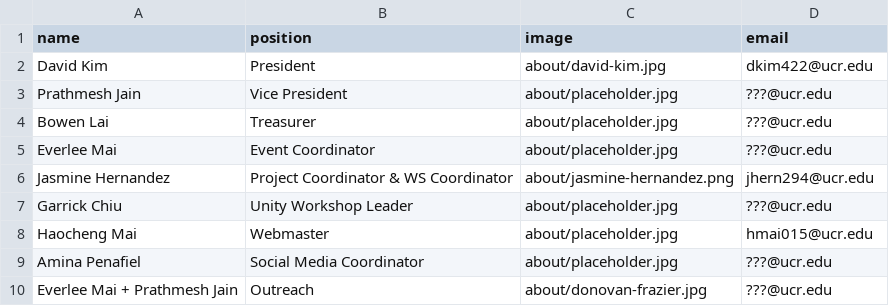
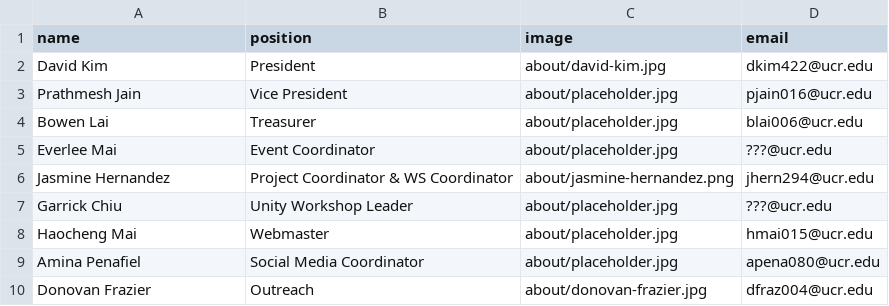
Before and after one commit to gamespawn/gamespawn.github.io, a CSV file: _data/officers/Executive Board 2022-2023.csv, drawn as a sheet.

Commit message:
Update Executive Board 2022-2023.csv

```diff
--- a/_data/officers/Executive Board 2022-2023.csv
+++ b/_data/officers/Executive Board 2022-2023.csv
@@ -2,4 +2,4 @@ name,position,image,email
 David Kim,President,about/david-kim.jpg,dkim422@ucr.edu
-Prathmesh Jain,Vice President,about/placeholder.jpg,???@ucr.edu
-Bowen Lai,Treasurer,about/placeholder.jpg,???@ucr.edu
+Prathmesh Jain,Vice President,about/placeholder.jpg,pjain016@ucr.edu
+Bowen Lai,Treasurer,about/placeholder.jpg,blai006@ucr.edu
 Everlee Mai,Event Coordinator,about/placeholder.jpg,???@ucr.edu
@@ -8,3 +8,3 @@ Garrick Chiu,Unity Workshop Leader,about/placeholder.jpg,???@ucr.edu
 Haocheng Mai,Webmaster,about/placeholder.jpg,hmai015@ucr.edu
-Amina Penafiel,Social Media Coordinator,about/placeholder.jpg,???@ucr.edu
-Everlee Mai + Prathmesh Jain, Outreach,about/donovan-frazier.jpg,???@ucr.edu
+Amina Penafiel,Social Media Coordinator,about/placeholder.jpg,apena080@ucr.edu
+Donovan Frazier, Outreach,about/donovan-frazier.jpg,dfraz004@ucr.edu
```
